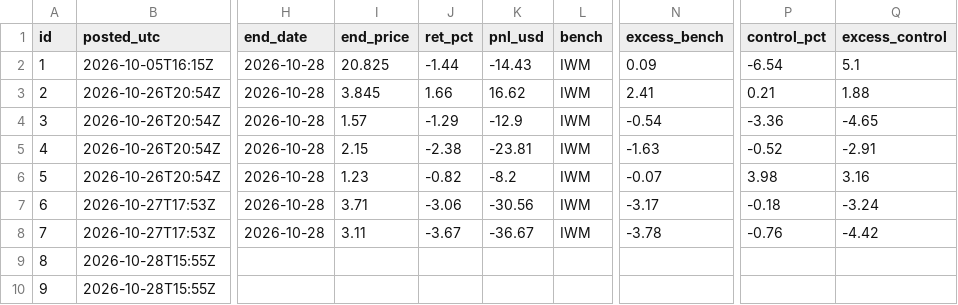
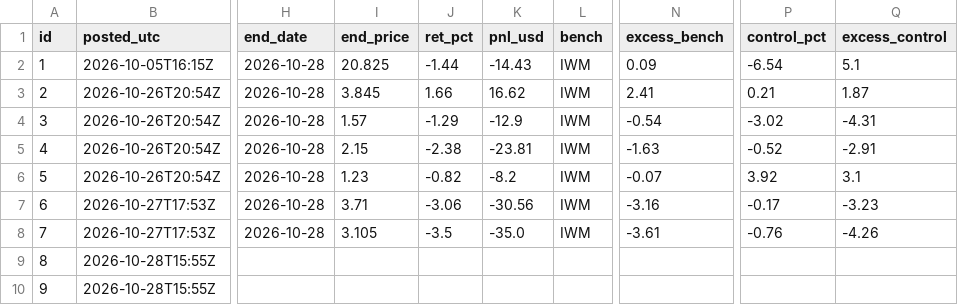
Before and after one commit to astonmonnach/signal-research, a CSV file: calls/marks.csv, drawn as a sheet; only a part is shown, gaps mark what is left out; the diff names each change by its address in the sheet, - before the commit and + after, or states it on an @@ line.

```diff
--- a/calls/marks.csv
+++ b/calls/marks.csv
-Q3 (excess_control): 1.88
+Q3 (excess_control): 1.87
-P4 (control_pct): -3.36
+P4 (control_pct): -3.02
-Q4 (excess_control): -4.65
+Q4 (excess_control): -4.31
-P6 (control_pct): 3.98
+P6 (control_pct): 3.92
-Q6 (excess_control): 3.16
+Q6 (excess_control): 3.1
-N7 (excess_bench): -3.17
+N7 (excess_bench): -3.16
-P7 (control_pct): -0.18
+P7 (control_pct): -0.17
-Q7 (excess_control): -3.24
+Q7 (excess_control): -3.23
-I8 (end_price): 3.11
+I8 (end_price): 3.105
-J8 (ret_pct): -3.67
+J8 (ret_pct): -3.5
-K8 (pnl_usd): -36.67
+K8 (pnl_usd): -35.0
-N8 (excess_bench): -3.78
+N8 (excess_bench): -3.61
-Q8 (excess_control): -4.42
+Q8 (excess_control): -4.26
```
Also changed, not shown: 3 other files.
